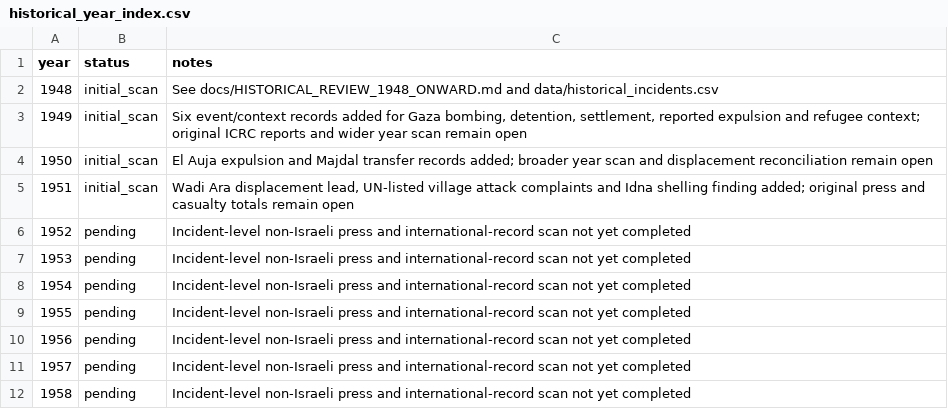
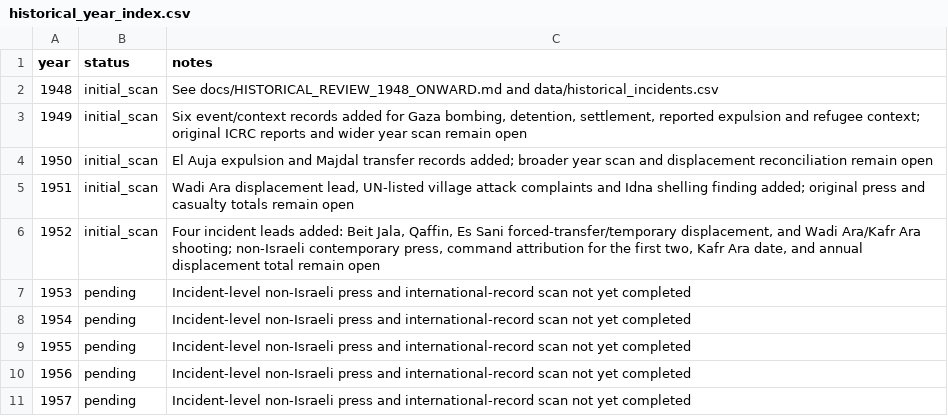
Before and after one commit to pskeffington/war_crimes_palestine_compiler, a CSV file: data/historical_year_index.csv, drawn as a sheet; only a part is shown; the shorter side is filled out with more unchanged rows.

Commit message:
Add 1952 historical incident scan

```diff
--- a/data/historical_year_index.csv
+++ b/data/historical_year_index.csv
@@ -5,3 +5,3 @@ year,status,notes
 1951,initial_scan,"Wadi Ara displacement lead, UN-listed village attack complaints and Idna shelling finding added; original press and casualty totals remain open"
-1952,pending,"Incident-level non-Israeli press and international-record scan not yet completed"
+1952,initial_scan,"Four incident leads added: Beit Jala, Qaffin, Es Sani forced-transfer/temporary displacement, and Wadi Ara/Kafr Ara shooting; non-Israeli contemporary press, command attribution for the first two, Kafr Ara date, and annual displacement total remain open"
 1953,pending,"Incident-level non-Israeli press and international-record scan not yet completed"
```
